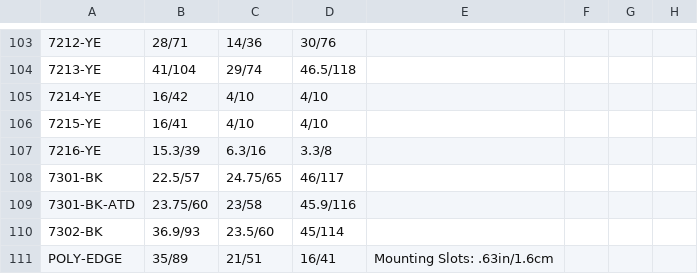
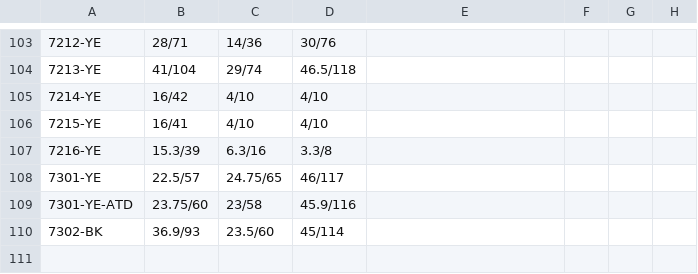
Before and after one commit to chaffeqa/ENPAC, a CSV file: db/csv_files/enpac_standards.csv, drawn as a sheet; only a part is shown, gaps mark what is left out; the diff names each change by its address in the sheet, - before the commit and + after, or states it on an @@ line.

```diff
--- a/db/csv_files/enpac_standards.csv
+++ b/db/csv_files/enpac_standards.csv
-A108: 7301-BK
+A108: 7301-YE
-A109: 7301-BK-ATD
+A109: 7301-YE-ATD
-row 111: POLY-EDGE | 35/89 | 21/51 | 16/41 | Mounting Slots: .63in/1.6cm
```
Also changed, not shown: db/csv_files/enpac_adjustables.csv, db/csv_files/enpac_funnels.csv, 3 other files.
